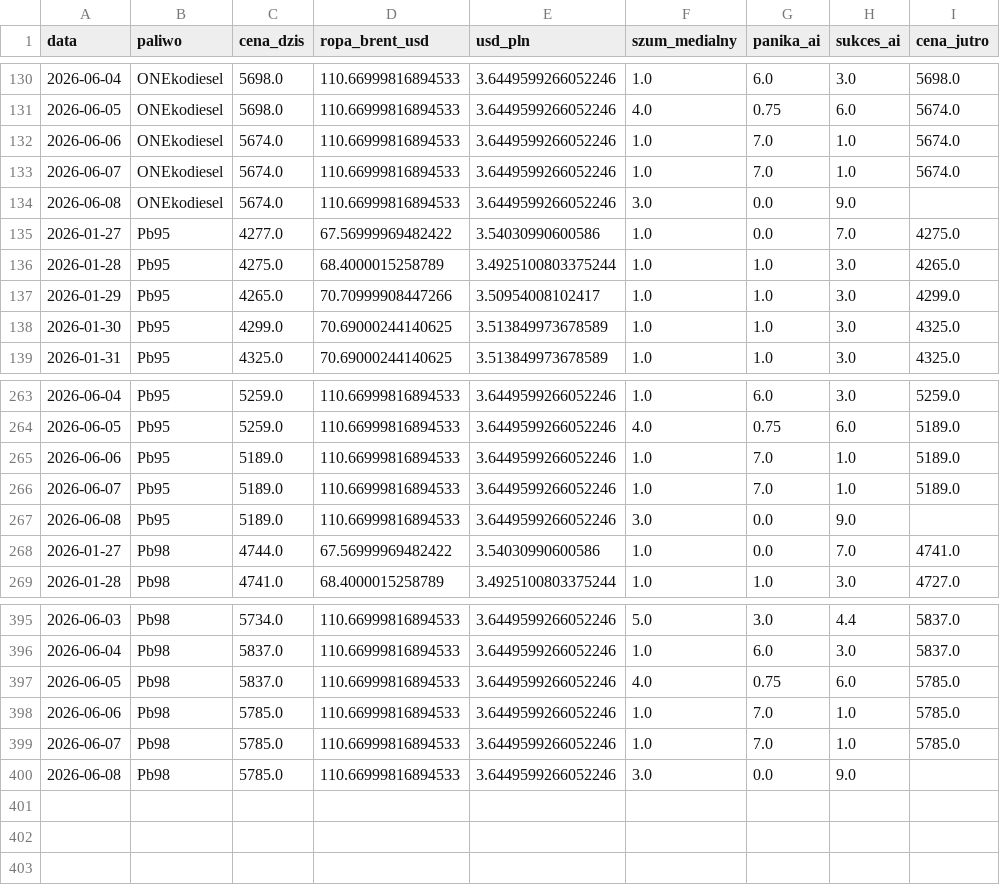
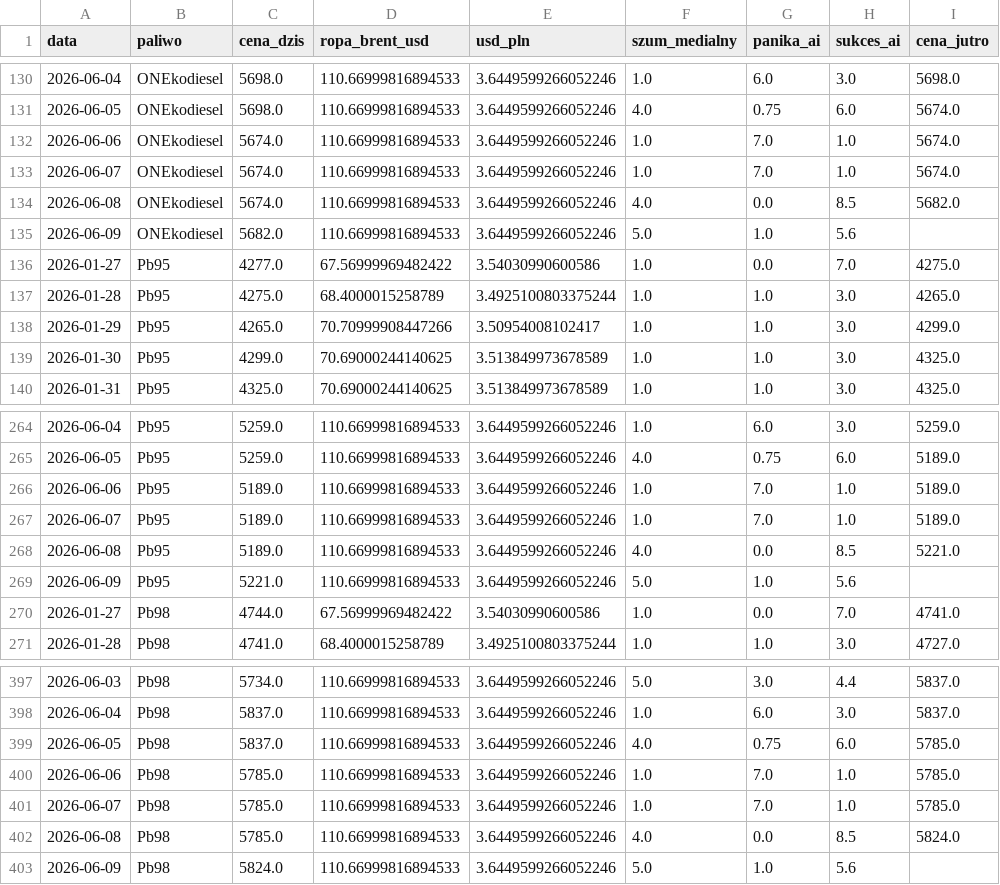
Before and after one commit to Majbor1/orlen_scraper, a CSV file: data/orlen_master_table.csv, drawn as a sheet; only a part is shown, gaps mark what is left out.

```diff
--- a/data/orlen_master_table.csv
+++ b/data/orlen_master_table.csv
@@ -133,3 +133,4 @@
 2026-06-07,ONEkodiesel,5674.0,110.66999816894533,3.6449599266052246,1.0,7.0,1.0,5674.0
-2026-06-08,ONEkodiesel,5674.0,110.66999816894533,3.6449599266052246,3.0,0.0,9.0,
+2026-06-08,ONEkodiesel,5674.0,110.66999816894533,3.6449599266052246,4.0,0.0,8.5,5682.0
+2026-06-09,ONEkodiesel,5682.0,110.66999816894533,3.6449599266052246,5.0,1.0,5.6,
 2026-01-27,Pb95,4277.0,67.56999969482422,3.54030990600586,1.0,0.0,7.0,4275.0
@@ -266,3 +267,4 @@
 2026-06-07,Pb95,5189.0,110.66999816894533,3.6449599266052246,1.0,7.0,1.0,5189.0
-2026-06-08,Pb95,5189.0,110.66999816894533,3.6449599266052246,3.0,0.0,9.0,
+2026-06-08,Pb95,5189.0,110.66999816894533,3.6449599266052246,4.0,0.0,8.5,5221.0
+2026-06-09,Pb95,5221.0,110.66999816894533,3.6449599266052246,5.0,1.0,5.6,
 2026-01-27,Pb98,4744.0,67.56999969482422,3.54030990600586,1.0,0.0,7.0,4741.0
@@ -399,2 +401,3 @@
 2026-06-07,Pb98,5785.0,110.66999816894533,3.6449599266052246,1.0,7.0,1.0,5785.0
-2026-06-08,Pb98,5785.0,110.66999816894533,3.6449599266052246,3.0,0.0,9.0,
+2026-06-08,Pb98,5785.0,110.66999816894533,3.6449599266052246,4.0,0.0,8.5,5824.0
+2026-06-09,Pb98,5824.0,110.66999816894533,3.6449599266052246,5.0,1.0,5.6,
```
Also changed, not shown: data/cena_max.csv, data/ceny_orlen_zestawienie.csv, 4 other files.
